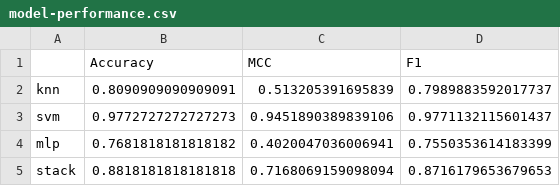
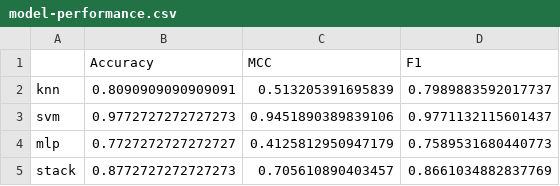
Before and after one commit to nmtrang/breast-cancer-analysis, a CSV file: data/model-performance.csv, drawn as a sheet.

```diff
--- a/data/model-performance.csv
+++ b/data/model-performance.csv
@@ -3,3 +3,3 @@ knn,0.8090909090909091,0.513205391695839,0.7989883592017737
 svm,0.9772727272727273,0.9451890389839106,0.9771132115601437
-mlp,0.7681818181818182,0.4020047036006941,0.7550353614183399
-stack,0.8818181818181818,0.7168069159098094,0.8716179653679653
+mlp,0.7727272727272727,0.4125812950947179,0.7589531680440773
+stack,0.8772727272727273,0.705610890403457,0.8661034882837769
```
Also changed, not shown: data/breast-cancer-encoded.csv, 2 other files.
